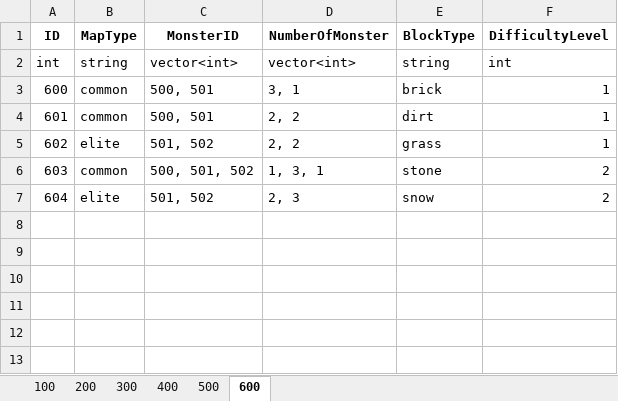
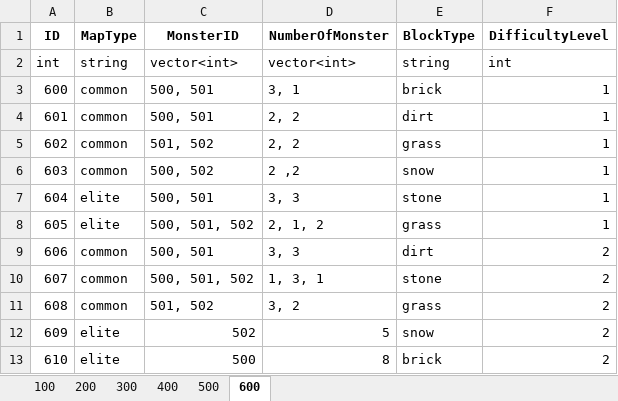
Before and after one commit to DJMAXJOAA/WinAPIProject, an Excel workbook: Output/bin/content/data/DataBase.xlsx, sheet 600, drawn as a sheet; values as stored, in another font and other column widths than the file's, no borders; addresses are those after the commit; the diff names each change by its address in the sheet, - before the commit and + after, or states it on an @@ line.

```diff
--- a/Output/bin/content/data/DataBase.xlsx (sheet 600)
+++ b/Output/bin/content/data/DataBase.xlsx (sheet 600)
+row 5: 602 | common | 501, 502 | 2, 2 | grass | 1
+row 6: 603 | common | 500, 502 | 2 ,2 | snow | 1
+row 7: 604 | elite | 500, 501 | 3, 3 | stone | 1
@@ column A (ID) renumbered between rows 8 and 12 @@
-C8 (MonsterID): 501, 502
+C8 (MonsterID): 500, 501, 502
-D8 (NumberOfMonster): 2, 2
+D8 (NumberOfMonster): 2, 1, 2
+row 9: 606 | common | 500, 501 | 3, 3 | dirt | 2
+row 11: 608 | common | 501, 502 | 3, 2 | grass | 2
-C12 (MonsterID): 501, 502
+C12 (MonsterID): 502
-D12 (NumberOfMonster): 2, 3
+D12 (NumberOfMonster): 5
+row 13: 610 | elite | 500 | 8 | brick | 2
```
Also changed, not shown: sheet 100, sheet 200, sheet 500, 17 other files.
